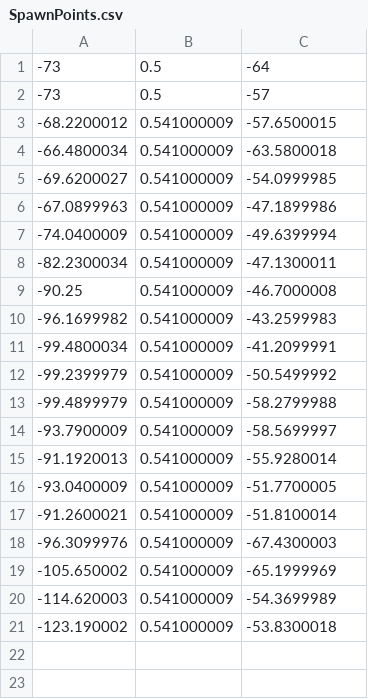
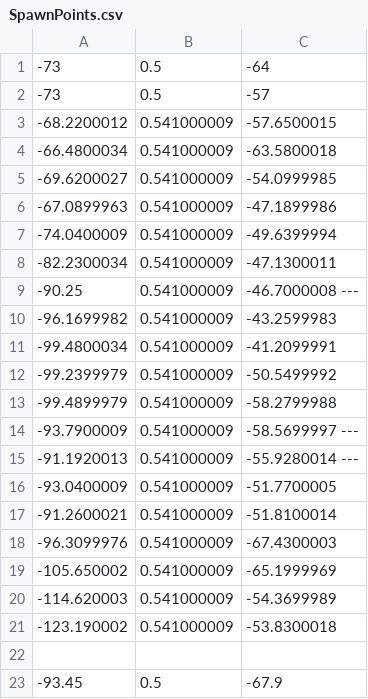
Before and after one commit to yitzchakncohen/cm3030-game, a CSV file: My project/Assets/Resources/SpawnPoints.csv, drawn as a sheet.

Commit message:
clue spawner system finished

```diff
--- a/My project/Assets/Resources/SpawnPoints.csv
+++ b/My project/Assets/Resources/SpawnPoints.csv
@@ -8,3 +8,3 @@
 -82.2300034,0.541000009,-47.1300011
--90.25,0.541000009,-46.7000008
+-90.25,0.541000009,-46.7000008 ---
 -96.1699982,0.541000009,-43.2599983
@@ -13,4 +13,4 @@
 -99.4899979,0.541000009,-58.2799988
--93.7900009,0.541000009,-58.5699997
--91.1920013,0.541000009,-55.9280014
+-93.7900009,0.541000009,-58.5699997 ---
+-91.1920013,0.541000009,-55.9280014 ---
 -93.0400009,0.541000009,-51.7700005
@@ -21 +21,3 @@
 -123.190002,0.541000009,-53.8300018
+
+-93.45,0.5,-67.9
```
Also changed, not shown: 48 other files.
